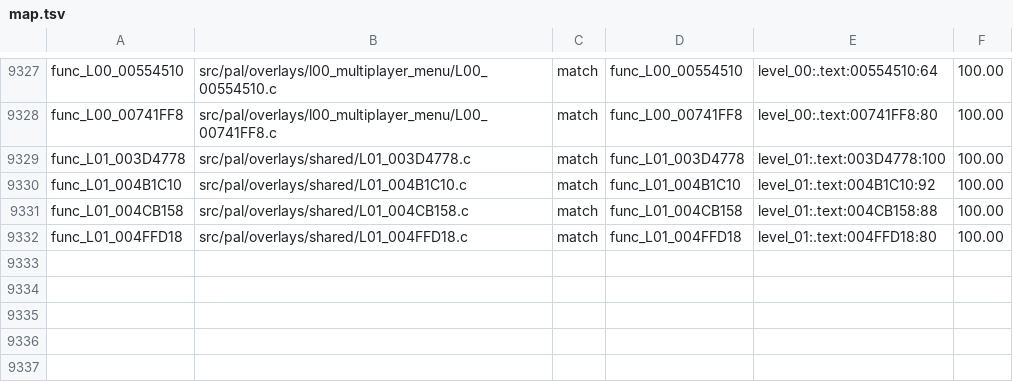
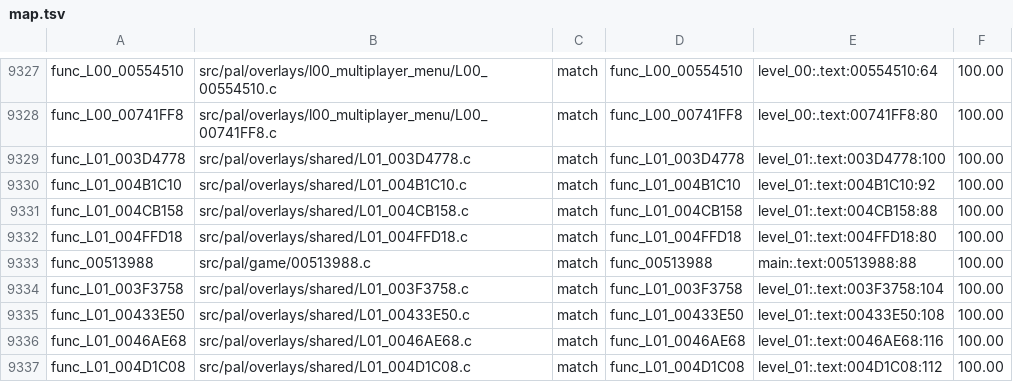
Before and after one commit to OpenRAC/rac4-decomp, a TSV file: config/pal/map.tsv, drawn as a sheet; only a part is shown, gaps mark what is left out; the diff names each change by its address in the sheet, - before the commit and + after, or states it on an @@ line.

Commit message:
Match five PAL gameplay helpers

```diff
--- a/config/pal/map.tsv
+++ b/config/pal/map.tsv
+row 9333: func_00513988 | src/pal/game/00513988.c | match | func_00513988 | main:.text:00513988:88 | 100.00
+row 9334: func_L01_003F3758 | src/pal/overlays/shared/L01_003F3758.c | match | func_L01_003F3758 | level_01:.text:003F3758:104 | 100.00
+row 9335: func_L01_00433E50 | src/pal/overlays/shared/L01_00433E50.c | match | func_L01_00433E50 | level_01:.text:00433E50:108 | 100.00
+row 9336: func_L01_0046AE68 | src/pal/overlays/shared/L01_0046AE68.c | match | func_L01_0046AE68 | level_01:.text:0046AE68:116 | 100.00
+row 9337: func_L01_004D1C08 | src/pal/overlays/shared/L01_004D1C08.c | match | func_L01_004D1C08 | level_01:.text:004D1C08:112 | 100.00
```
Also changed, not shown: config/us/map.tsv, 6 other files.
